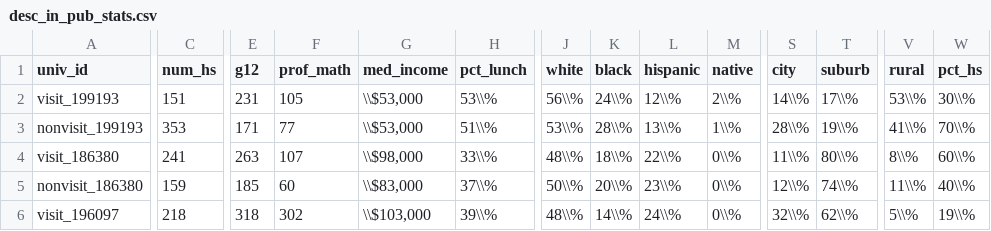
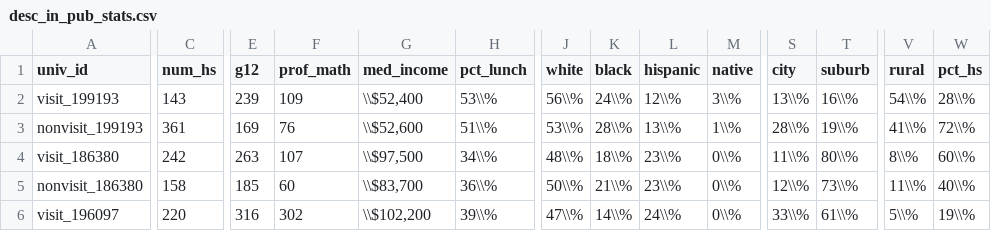
Before and after one commit to ozanj/joyce_report, a CSV file: data/desc_in_pub_stats.csv, drawn as a sheet; only a part is shown, gaps mark what is left out; the diff covers the shown part only; the diff names each change by its address in the sheet, - before the commit and + after, or states it on an @@ line.

```diff
--- a/data/desc_in_pub_stats.csv
+++ b/data/desc_in_pub_stats.csv
-C2 (num_hs): 151
+C2 (num_hs): 143
-E2 (g12): 231
+E2 (g12): 239
-F2 (prof_math): 105
+F2 (prof_math): 109
-G2 (med_income): \\$53,000
+G2 (med_income): \\$52,400
-M2 (native): 2\\%
+M2 (native): 3\\%
-S2 (city): 14\\%
+S2 (city): 13\\%
-T2 (suburb): 17\\%
+T2 (suburb): 16\\%
-V2 (rural): 53\\%
+V2 (rural): 54\\%
-W2 (pct_hs): 30\\%
+W2 (pct_hs): 28\\%
-C3 (num_hs): 353
+C3 (num_hs): 361
-E3 (g12): 171
+E3 (g12): 169
-F3 (prof_math): 77
+F3 (prof_math): 76
-G3 (med_income): \\$53,000
+G3 (med_income): \\$52,600
-W3 (pct_hs): 70\\%
+W3 (pct_hs): 72\\%
-C4 (num_hs): 241
+C4 (num_hs): 242
-G4 (med_income): \\$98,000
+G4 (med_income): \\$97,500
-H4 (pct_lunch): 33\\%
+H4 (pct_lunch): 34\\%
-L4 (hispanic): 22\\%
+L4 (hispanic): 23\\%
-C5 (num_hs): 159
+C5 (num_hs): 158
-G5 (med_income): \\$83,000
+G5 (med_income): \\$83,700
-H5 (pct_lunch): 37\\%
+H5 (pct_lunch): 36\\%
-K5 (black): 20\\%
+K5 (black): 21\\%
-T5 (suburb): 74\\%
+T5 (suburb): 73\\%
-C6 (num_hs): 218
+C6 (num_hs): 220
-E6 (g12): 318
+E6 (g12): 316
-G6 (med_income): \\$103,000
+G6 (med_income): \\$102,200
-J6 (white): 48\\%
+J6 (white): 47\\%
-S6 (city): 32\\%
+S6 (city): 33\\%
-T6 (suburb): 62\\%
+T6 (suburb): 61\\%
```
Also changed, not shown: 124 edited cells elsewhere in this file, data/desc_in_cc_stats.csv, data/desc_out_priv_stats.csv, 13 other files.
